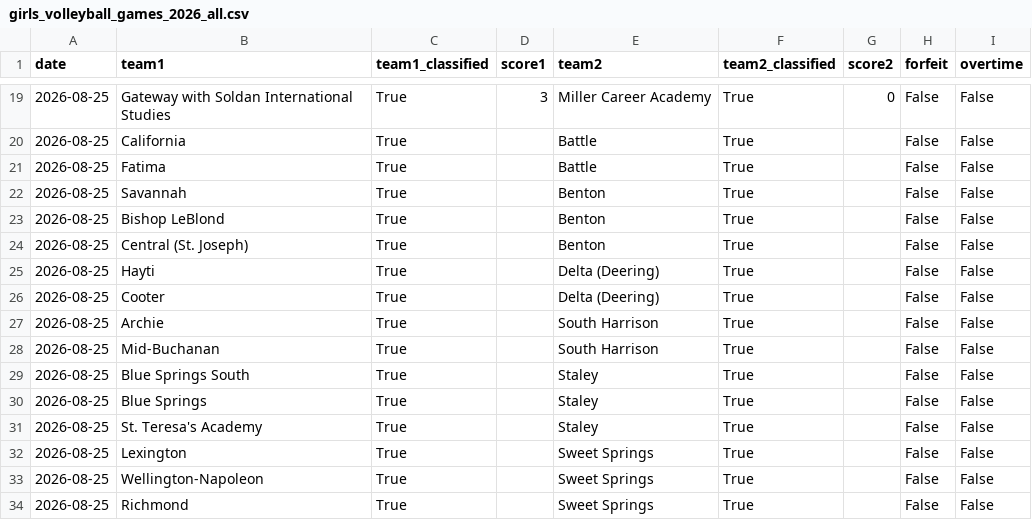
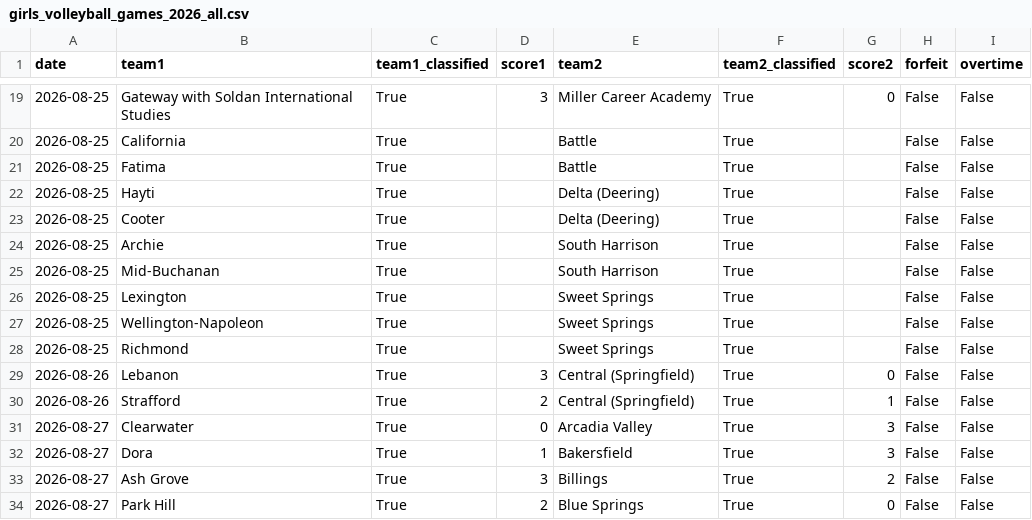
Before and after one commit to AllMOSports/Girls_Volleyball_Ratings_2026, a CSV file: girls_volleyball_games_2026_all.csv, drawn as a sheet; only a part is shown, gaps mark what is left out; the shorter side is filled out with more unchanged rows; the diff names each change by its address in the sheet, - before the commit and + after, or states it on an @@ line.

```diff
--- a/girls_volleyball_games_2026_all.csv
+++ b/girls_volleyball_games_2026_all.csv
-row 22: 2026-08-25 | Savannah | True |  | Benton | True |  | False | False
-row 23: 2026-08-25 | Bishop LeBlond | True |  | Benton | True |  | False | False
-row 24: 2026-08-25 | Central (St. Joseph) | True |  | Benton | True |  | False | False
-row 29: 2026-08-25 | Blue Springs South | True |  | Staley | True |  | False | False
-row 30: 2026-08-25 | Blue Springs | True |  | Staley | True |  | False | False
-row 31: 2026-08-25 | St. Teresa's Academy | True |  | Staley | True |  | False | False
```
Also changed, not shown: girls_volleyball_games_2026.csv, girls_volleyball_missing_scores_2026.csv, 19 other files.
